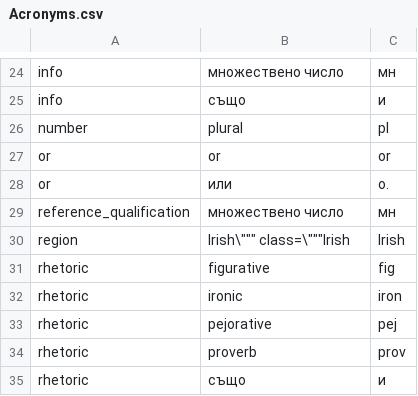
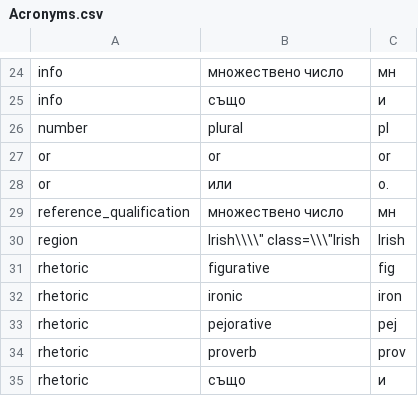
Before and after one commit to phobrla/PONS-API, a CSV file: Acronyms.csv, drawn as a sheet; only a part is shown, gaps mark what is left out.

Commit message:
Update Acronyms.csv

```diff
--- a/Acronyms.csv
+++ b/Acronyms.csv
@@ -29,3 +29,3 @@ or	или	o.
 reference_qualification	множествено число	мн
-region	Irish\""" class=\"""Irish	Irish
+region	Irish\\\\" class=\\\"Irish	Irish
 rhetoric	figurative	fig
```
